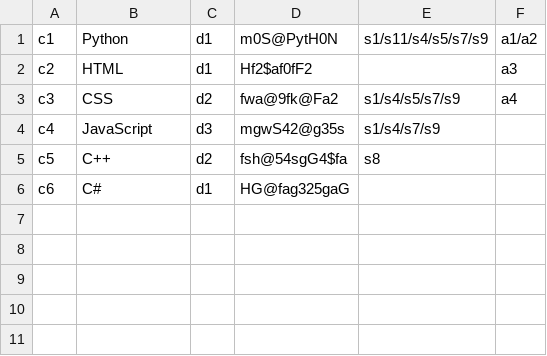
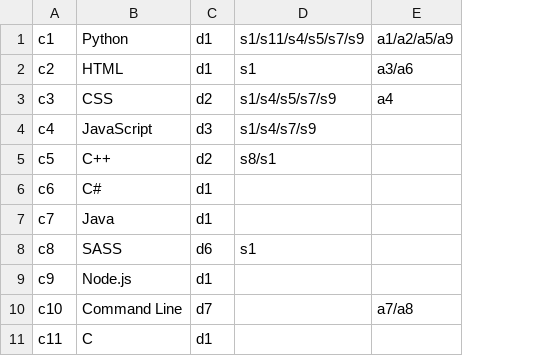
Before and after one commit to Coding167/Educational-Management-System, a CSV file: Data/courses.csv, drawn as a sheet; removed rows and columns are numbered as before the commit, all else as after; the diff names each change by its address in the sheet, - before the commit and + after, or states it on an @@ line.

```diff
--- a/Data/courses.csv
+++ b/Data/courses.csv
-column D, rows 1-6: m0S@PytH0N | Hf2$af0fF2 | fwa@9fk@Fa2 | mgwS42@g35s | fsh@54sgG4$fa | HG@fag325gaG
-column F, rows 1-3: a1/a2 | a3 | a4
+column E, rows 1-3: a1/a2/a5/a9 | a3/a6 | a4
-D2: (empty)
+D2: s1
-D5: s8
+D5: s8/s1
+row 7: c7 | Java | d1
+row 8: c8 | SASS | d6 | s1
+row 9: c9 | Node.js | d1
+row 10: c10 | Command Line | d7 |  | a7/a8
+row 11: c11 | C | d1
```
Also changed, not shown: Data/assignments.csv, Data/doctors.csv, 20 other files.
